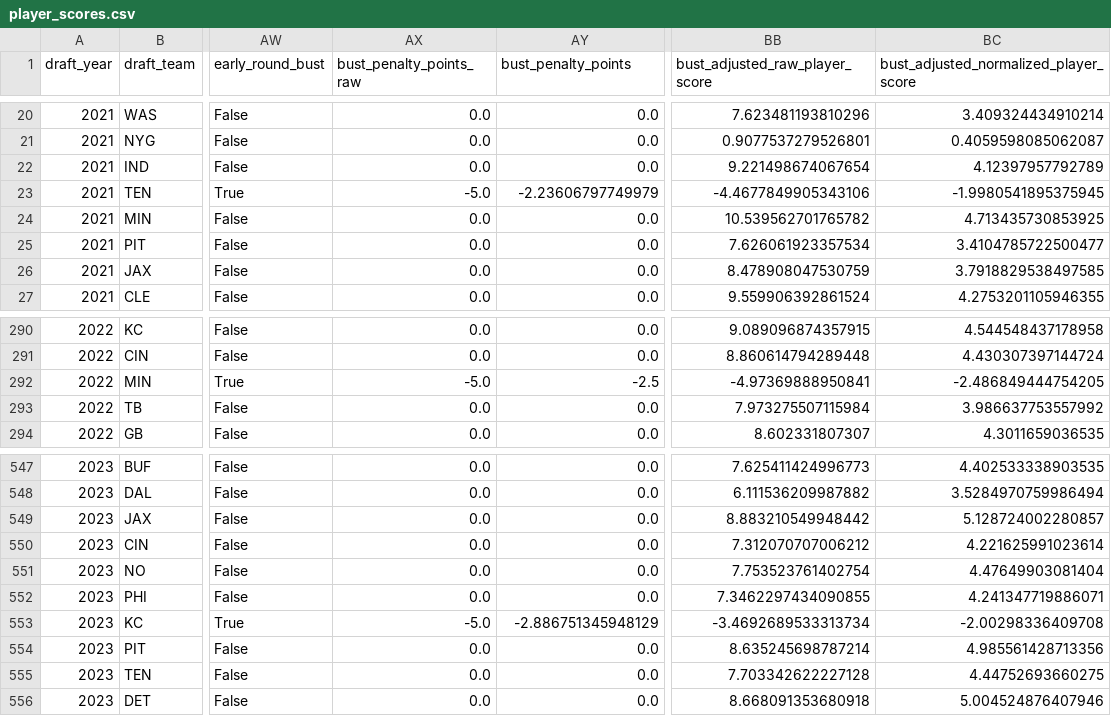
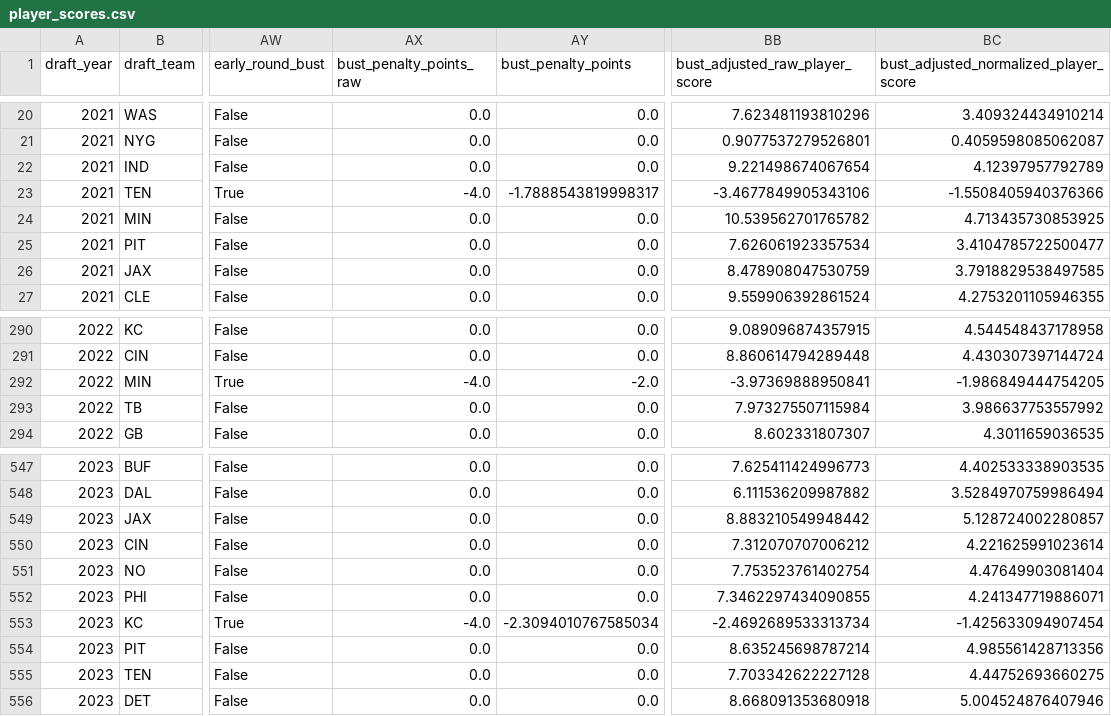
Before and after one commit to AdamZ-8113/nfl-draft-efficiency, a CSV file: outputs/player_scores.csv, drawn as a sheet; only a part is shown, gaps mark what is left out; the diff names each change by its address in the sheet, - before the commit and + after, or states it on an @@ line.

```diff
--- a/outputs/player_scores.csv
+++ b/outputs/player_scores.csv
-AX23 (bust_penalty_points_raw): -5.0
+AX23 (bust_penalty_points_raw): -4.0
-AY23 (bust_penalty_points): -2.23606797749979
+AY23 (bust_penalty_points): -1.7888543819998317
-BB23 (bust_adjusted_raw_player_score): -4.4677849905343106
+BB23 (bust_adjusted_raw_player_score): -3.4677849905343106
-BC23: -1.9980541895375945
+BC23: -1.5508405940376366
-AX292 (bust_penalty_points_raw): -5.0
+AX292 (bust_penalty_points_raw): -4.0
-AY292 (bust_penalty_points): -2.5
+AY292 (bust_penalty_points): -2.0
-BB292 (bust_adjusted_raw_player_score): -4.97369888950841
+BB292 (bust_adjusted_raw_player_score): -3.97369888950841
-BC292: -2.486849444754205
+BC292: -1.986849444754205
-AX553 (bust_penalty_points_raw): -5.0
+AX553 (bust_penalty_points_raw): -4.0
-AY553 (bust_penalty_points): -2.886751345948129
+AY553 (bust_penalty_points): -2.3094010767585034
-BB553 (bust_adjusted_raw_player_score): -3.4692689533313734
+BB553 (bust_adjusted_raw_player_score): -2.4692689533313734
-BC553: -2.00298336409708
+BC553: -1.425633094907454
```
Also changed, not shown: outputs/team_scores.csv, 6 other files.
